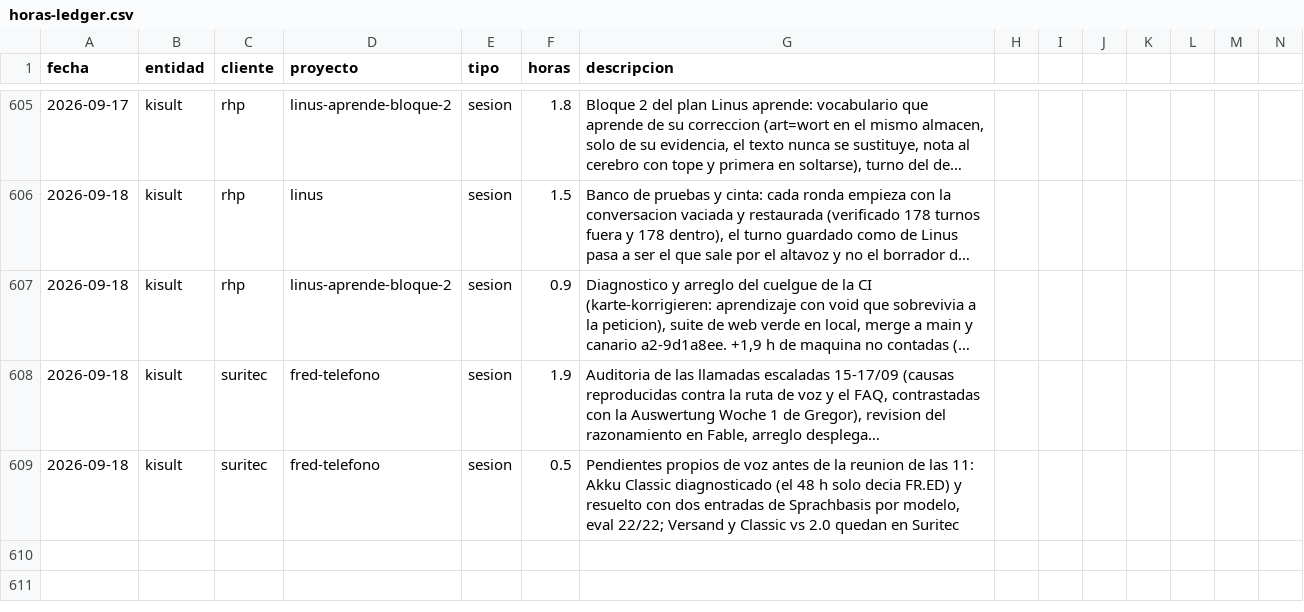
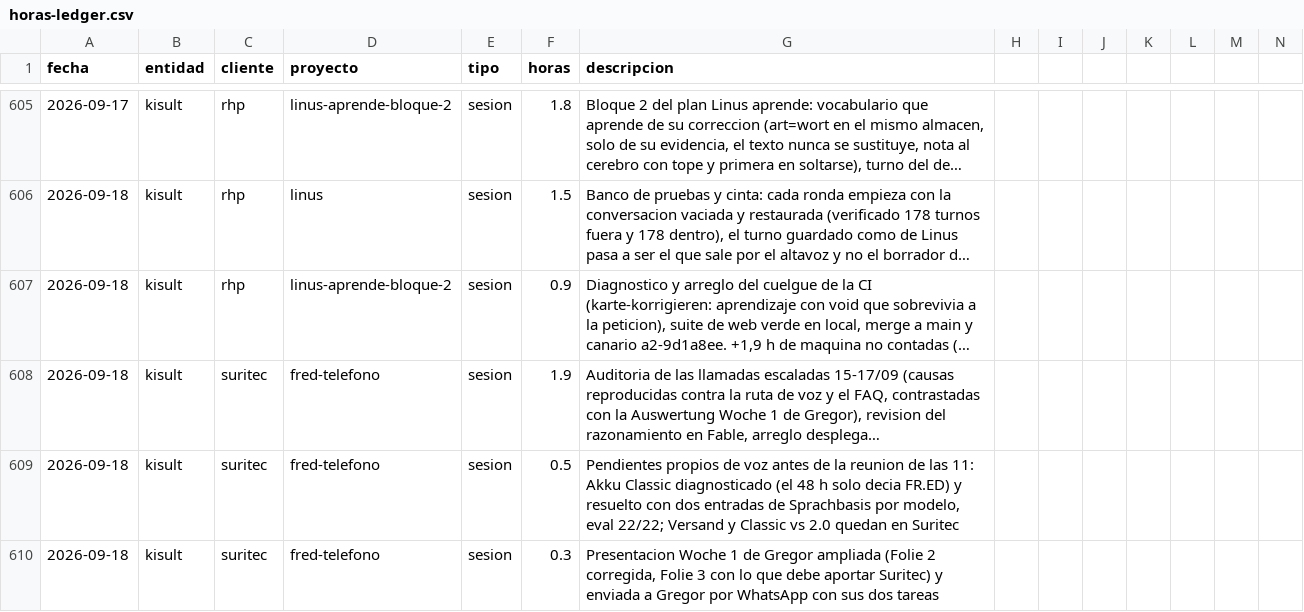
Before and after one commit to MaxSchock/operandi-os, a CSV file: docs/horas-ledger.csv, drawn as a sheet; only a part is shown, gaps mark what is left out; long unchanged cells end in …; rows hold the shown columns only; the diff names each change by its address in the sheet, - before the commit and + after, or states it on an @@ line.

```diff
--- a/docs/horas-ledger.csv
+++ b/docs/horas-ledger.csv
+row 610: 2026-09-18 | kisult | suritec | fred-telefono | sesion | 0.3 | Presentacion Woche 1 de Gregor ampliada (Folie 2 corregida, Folie 3 con lo que debe aportar Suritec) y enviada a Gregor por WhatsApp con sus dos tareas
```
